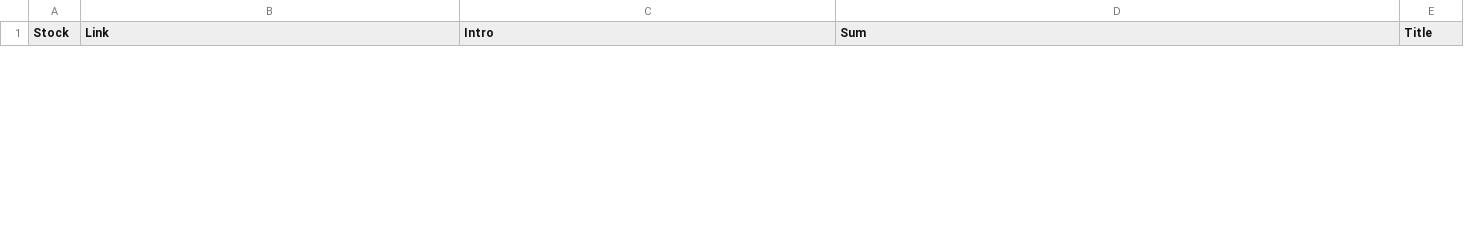
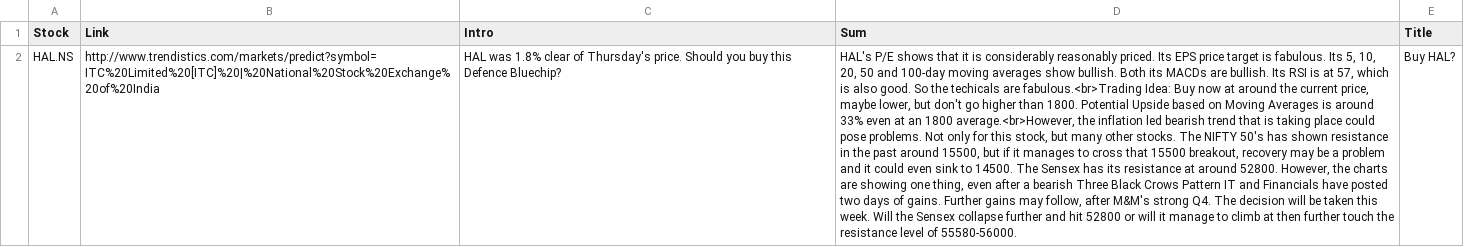
Before and after one commit to RR192007/csvfiles, a CSV file: weekly.csv, drawn as a sheet; only a part is shown; the diff covers the shown part only; the diff names each change by its address in the sheet, - before the commit and + after, or states it on an @@ line.

Commit message:
Update weekly.csv

```diff
--- a/weekly.csv
+++ b/weekly.csv
+row 2: HAL.NS | http://www.trendistics.com/markets/predict?symbol=ITC%20Limited%20[ITC]%20|%20National%20Stock%20Exchange%20of%20India | HAL was 1.8% clear of Thursday's price. Should you buy this Defence Bluechip? | HAL's P/E shows that it is considerably reasonably priced. Its EPS price target is fabulous. Its 5, 10, 20, 50 and 100-day moving averages show bullish. Both its MACDs are bullish. Its RSI is at 57, which is also good. So the techicals are fabulous.<br>Trading Idea: Buy now at around the current price, maybe lower, but don't go higher than 1800. Potential Upside based on Moving Averages is around 33% even at an 1800 average.<br>However, the inflation led bearish trend that is taking place could pose problems. Not only for this stock, but many other stocks. The NIFTY 50's has shown resistance in the past around 15500, but if it manages to cross that 15500 breakout, recovery may be a problem and it could even sink to 14500. The Sensex has its resistance at around 52800. However, the charts are showing one thing, even after a bearish Three Black Crows Pattern IT and Financials have posted two days of gains. Further gains may follow, after M&M's strong Q4. The decision will be taken this week. Will the Sensex collapse further and hit 52800 or will it manage to climb at then further touch the resistance level of 55580-56000. | Buy HAL?
```
Also changed, not shown: 1 removed row elsewhere in this file.
